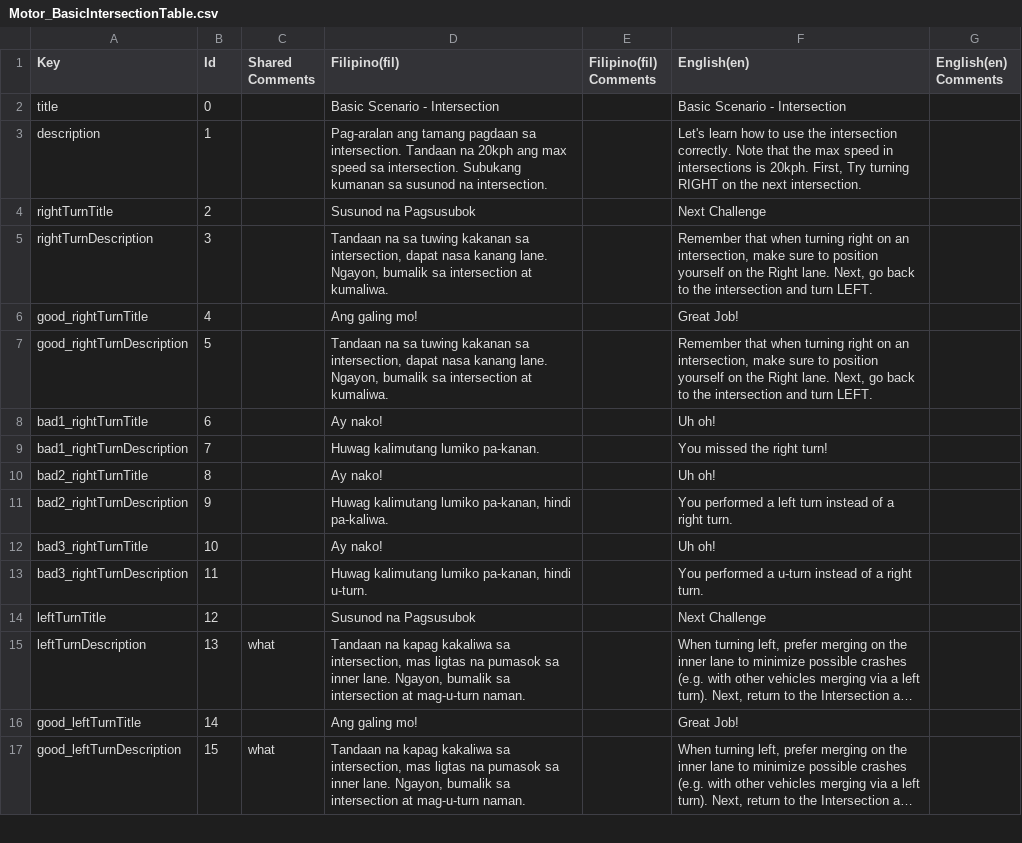
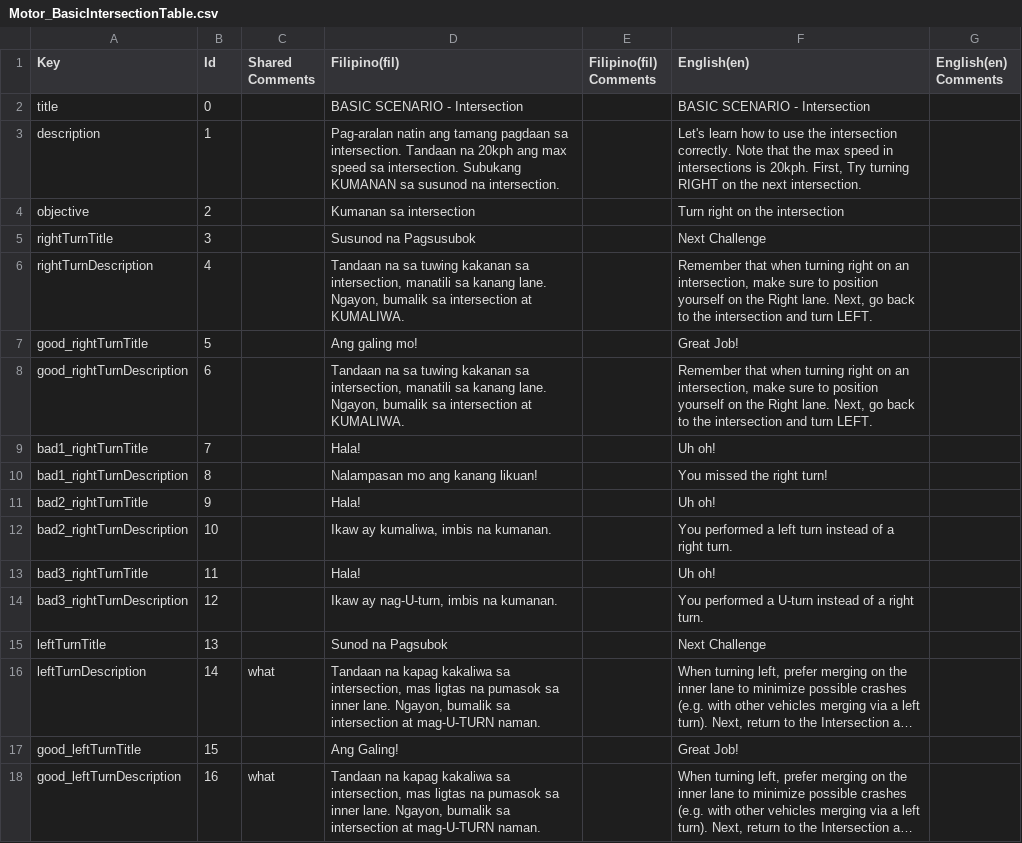
Before and after one commit to VDispo/Metrocycle-2.0, a CSV file: Assets/Localization/Translations (CSVs)/Motor_BasicIntersectionTable.csv, drawn as a sheet; only a part is shown; long unchanged cells end in …; addresses are those after the commit; the diff covers the shown part only; the diff names each change by its address in the sheet, - before the commit and + after, or states it on an @@ line.

```diff
--- a/Assets/Localization/Translations (CSVs)/Motor_BasicIntersectionTable.csv
+++ b/Assets/Localization/Translations (CSVs)/Motor_BasicIntersectionTable.csv
-D2 (Filipino(fil)): Basic Scenario - Intersection
+D2 (Filipino(fil)): BASIC SCENARIO - Intersection
-F2 (English(en)): Basic Scenario - Intersection
+F2 (English(en)): BASIC SCENARIO - Intersection
-D3 (Filipino(fil)): Pag-aralan ang tamang pagdaan sa intersection. Tandaan na 20kph ang max speed sa intersection. Subukang kumanan sa susunod…
+D3 (Filipino(fil)): Pag-aralan natin ang tamang pagdaan sa intersection. Tandaan na 20kph ang max speed sa intersection. Subukang KUMANAN sa susunod…
+row 4: objective | 2 |  | Kumanan sa intersection |  | Turn right on the intersection
-B5 (Id): 2
+B5 (Id): 3
-B6 (Id): 3
+B6 (Id): 4
-D6 (Filipino(fil)): …sa intersection, dapat nasa kanang lane. Ngayon, bumalik sa intersection at kumaliwa.
+D6 (Filipino(fil)): …sa intersection, manatili sa kanang lane. Ngayon, bumalik sa intersection at KUMALIWA.
-B7 (Id): 4
+B7 (Id): 5
-B8 (Id): 5
+B8 (Id): 6
-D8 (Filipino(fil)): …sa intersection, dapat nasa kanang lane. Ngayon, bumalik sa intersection at kumaliwa.
+D8 (Filipino(fil)): …sa intersection, manatili sa kanang lane. Ngayon, bumalik sa intersection at KUMALIWA.
-B9 (Id): 6
+B9 (Id): 7
-D9 (Filipino(fil)): Ay nako!
+D9 (Filipino(fil)): Hala!
-B10 (Id): 7
+B10 (Id): 8
-D10 (Filipino(fil)): Huwag kalimutang lumiko pa-kanan.
+D10 (Filipino(fil)): Nalampasan mo ang kanang likuan!
-B11 (Id): 8
+B11 (Id): 9
-D11 (Filipino(fil)): Ay nako!
+D11 (Filipino(fil)): Hala!
-B12 (Id): 9
+B12 (Id): 10
-D12 (Filipino(fil)): Huwag kalimutang lumiko pa-kanan, hindi pa-kaliwa.
+D12 (Filipino(fil)): Ikaw ay kumaliwa, imbis na kumanan.
-B13 (Id): 10
+B13 (Id): 11
-D13 (Filipino(fil)): Ay nako!
+D13 (Filipino(fil)): Hala!
-B14 (Id): 11
+B14 (Id): 12
-D14 (Filipino(fil)): Huwag kalimutang lumiko pa-kanan, hindi u-turn.
+D14 (Filipino(fil)): Ikaw ay nag-U-turn, imbis na kumanan.
-F14 (English(en)): …performed a u-turn instead of…
+F14 (English(en)): …performed a U-turn instead of…
-B15 (Id): 12
+B15 (Id): 13
-D15 (Filipino(fil)): Susunod na Pagsusubok
+D15 (Filipino(fil)): Sunod na Pagsubok
-B16 (Id): 13
+B16 (Id): 14
-D16 (Filipino(fil)): …intersection at mag-u-turn naman.
+D16 (Filipino(fil)): …intersection at mag-U-TURN naman.
-B17 (Id): 14
+B17 (Id): 15
-D17 (Filipino(fil)): Ang galing mo!
+D17 (Filipino(fil)): Ang Galing!
-B18 (Id): 15
+B18 (Id): 16
-D18 (Filipino(fil)): …intersection at mag-u-turn naman.
+D18 (Filipino(fil)): …intersection at mag-U-TURN naman.
```
Also changed, not shown: 45 edited cells elsewhere in this file, Assets/Localization/Translations (CSVs)/Motor_AdvancedCommonwealthTable.csv, Assets/Localization/Translations (CSVs)/Motor_AdvancedEDSATable.csv, 32 other files.
